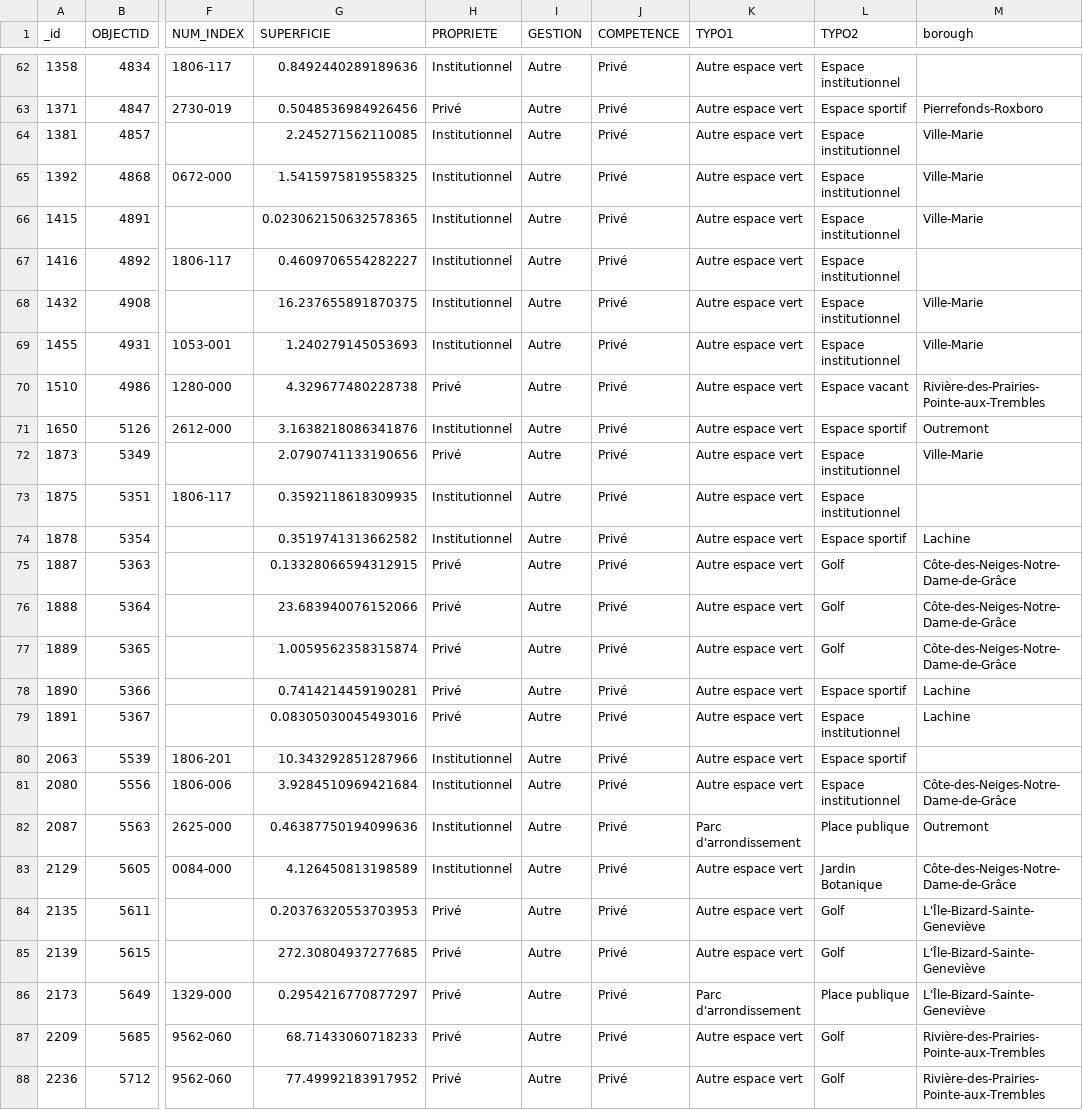
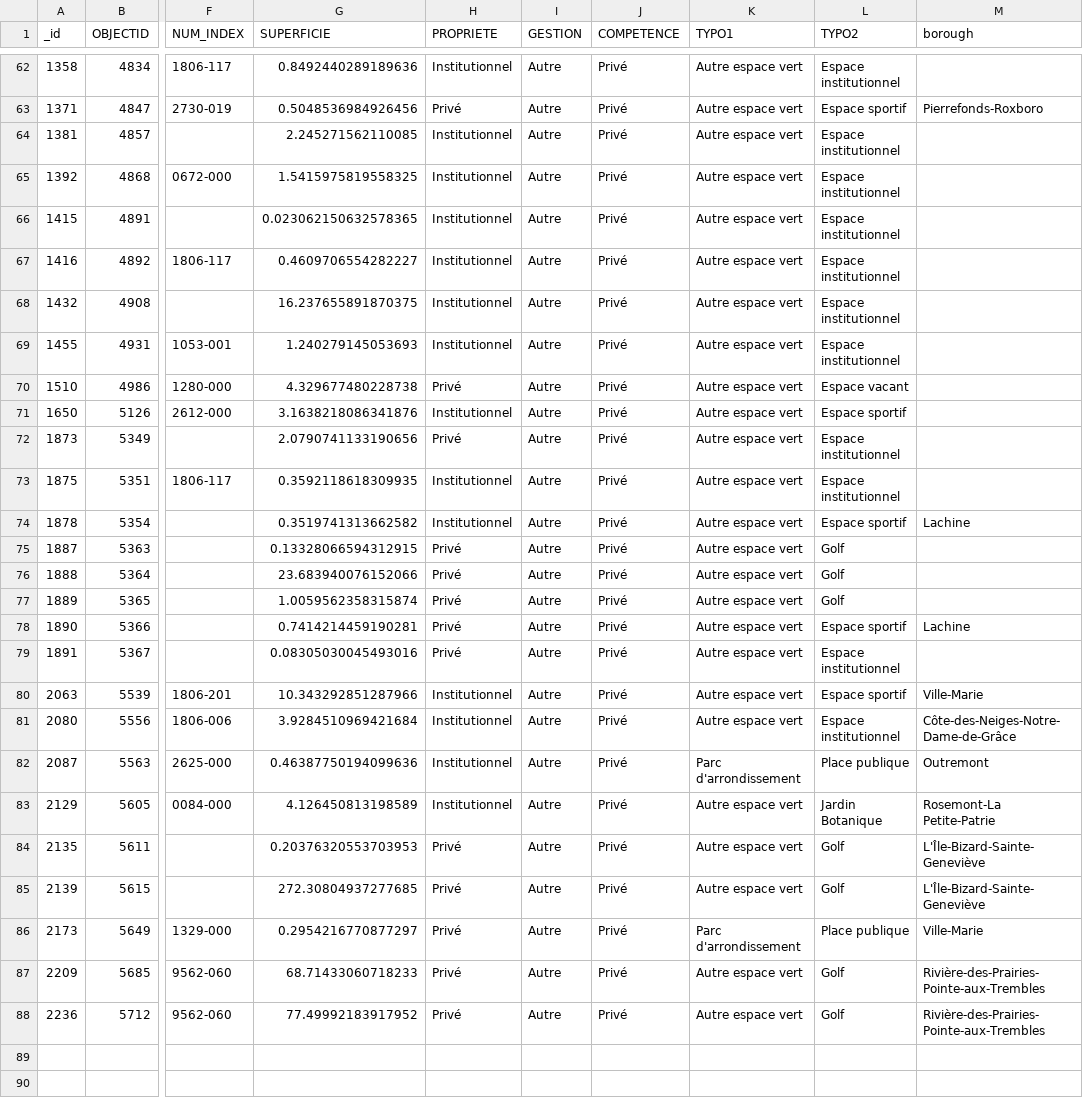
Before and after one commit to aureliegallet/COMP570-project, a CSV file: data/checks/private_parks.csv, drawn as a sheet; only a part is shown, gaps mark what is left out; the diff covers the shown part only; the diff names each change by its address in the sheet, - before the commit and + after, or states it on an @@ line.

```diff
--- a/data/checks/private_parks.csv
+++ b/data/checks/private_parks.csv
-M64:M66 (borough): Ville-Marie
+M64:M66 (borough): (empty)
-M68:M69 (borough): Ville-Marie
+M68:M69 (borough): (empty)
-M70 (borough): Rivière-des-Prairies-Pointe-aux-Trembles
+M70 (borough): (empty)
-M71 (borough): Outremont
+M71 (borough): (empty)
-M72 (borough): Ville-Marie
+M72 (borough): (empty)
-M75:M77 (borough): Côte-des-Neiges-Notre-Dame-de-Grâce
+M75:M77 (borough): (empty)
-M79 (borough): Lachine
+M79 (borough): (empty)
-M80 (borough): (empty)
+M80 (borough): Ville-Marie
-M83 (borough): Côte-des-Neiges-Notre-Dame-de-Grâce
+M83 (borough): Rosemont-La Petite-Patrie
-M86 (borough): L'Île-Bizard-Sainte-Geneviève
+M86 (borough): Ville-Marie
```
Also changed, not shown: 28 edited cells elsewhere in this file, data/checks/private_green_per_borough.csv, data/crime_dataset.csv, 10 other files.
